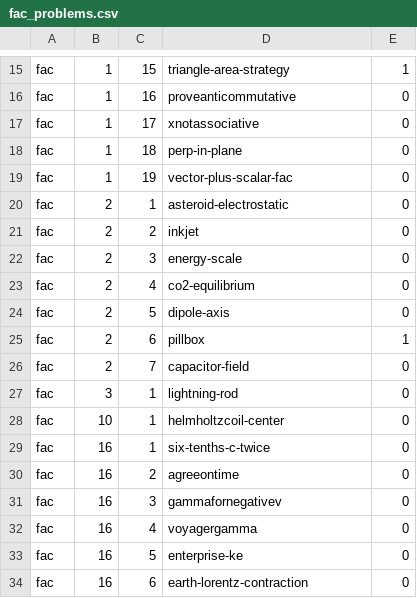
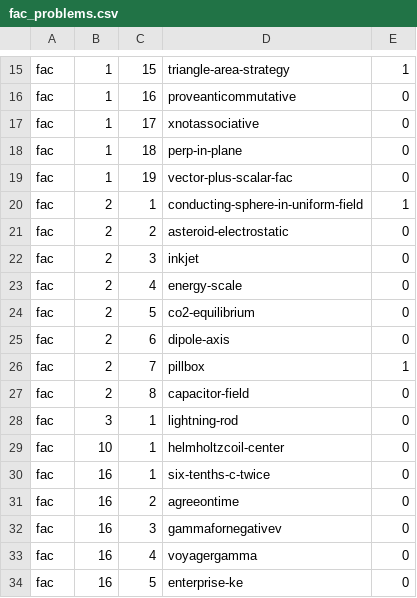
Before and after one commit to bcrowell/lm, a CSV file: data/per_book/fac_problems.csv, drawn as a sheet; only a part is shown, gaps mark what is left out; the shorter side is filled out with more unchanged rows.

```diff
--- a/data/per_book/fac_problems.csv
+++ b/data/per_book/fac_problems.csv
@@ -19,9 +19,10 @@ fac,1,18,perp-in-plane,0
 fac,1,19,vector-plus-scalar-fac,0
-fac,2,1,asteroid-electrostatic,0
-fac,2,2,inkjet,0
-fac,2,3,energy-scale,0
-fac,2,4,co2-equilibrium,0
-fac,2,5,dipole-axis,0
-fac,2,6,pillbox,1
-fac,2,7,capacitor-field,0
+fac,2,1,conducting-sphere-in-uniform-field,1
+fac,2,2,asteroid-electrostatic,0
+fac,2,3,inkjet,0
+fac,2,4,energy-scale,0
+fac,2,5,co2-equilibrium,0
+fac,2,6,dipole-axis,0
+fac,2,7,pillbox,1
+fac,2,8,capacitor-field,0
 fac,3,1,lightning-rod,0
```
Also changed, not shown: data/problems.csv, fac/answers.csv, 7 other files.
